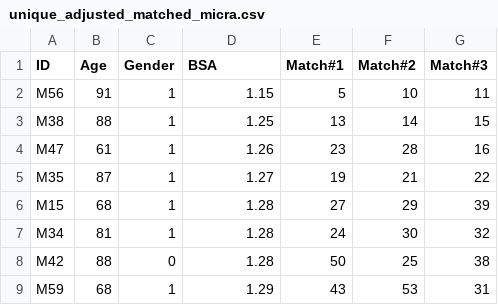
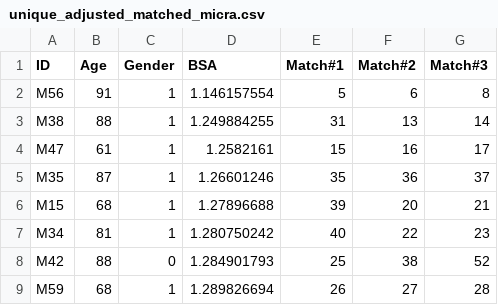
Before and after one commit to tTHon/heartrhythmbox, a CSV file: playground/Micra/unique_adjusted_matched_micra.csv, drawn as a sheet; only a part is shown; the diff covers the shown part only.

```diff
--- a/playground/Micra/unique_adjusted_matched_micra.csv
+++ b/playground/Micra/unique_adjusted_matched_micra.csv
@@ -1,9 +1,9 @@
 ID,Age,Gender,BSA,Match#1,Match#2,Match#3
-M56,91,1,1.15,5,10,11
-M38,88,1,1.25,13,14,15
-M47,61,1,1.26,23,28,16
-M35,87,1,1.27,19,21,22
-M15,68,1,1.28,27,29,39
-M34,81,1,1.28,24,30,32
-M42,88,0,1.28,50,25,38
-M59,68,1,1.29,43,53,31
+M56,91,1,1.146157554,5,6,8
+M38,88,1,1.249884255,31,13,14
+M47,61,1,1.2582161,15,16,17
+M35,87,1,1.26601246,35,36,37
+M15,68,1,1.27896688,39,20,21
+M34,81,1,1.280750242,40,22,23
+M42,88,0,1.284901793,25,38,52
+M59,68,1,1.289826694,26,27,28
```
Also changed, not shown: 1 added row and 60 edited cells elsewhere in this file, playground/Micra/Micra4Match.csv, playground/Micra/TV4Match.csv, 3 other files.
